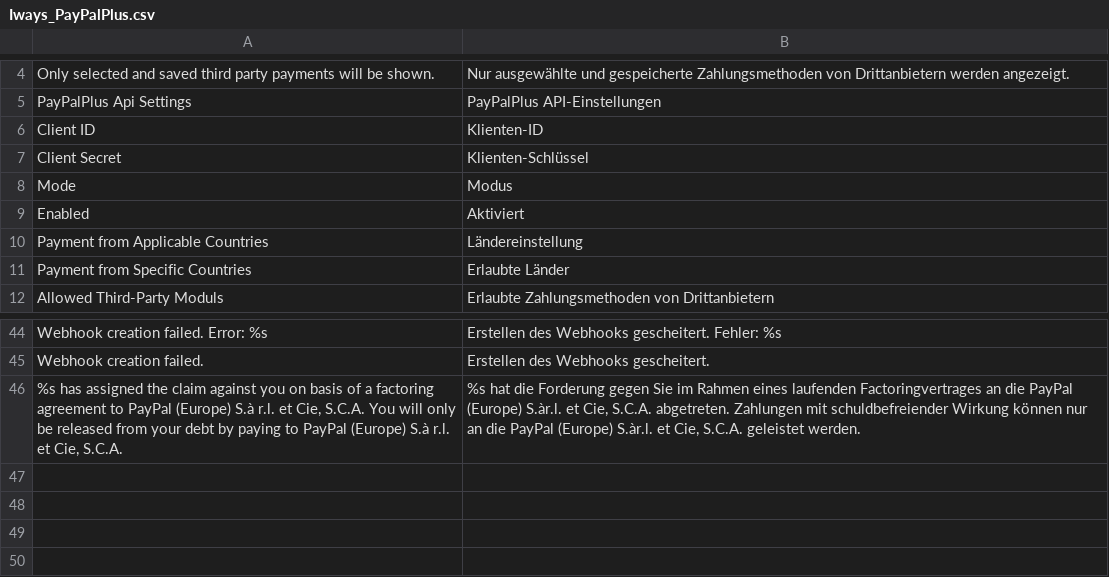
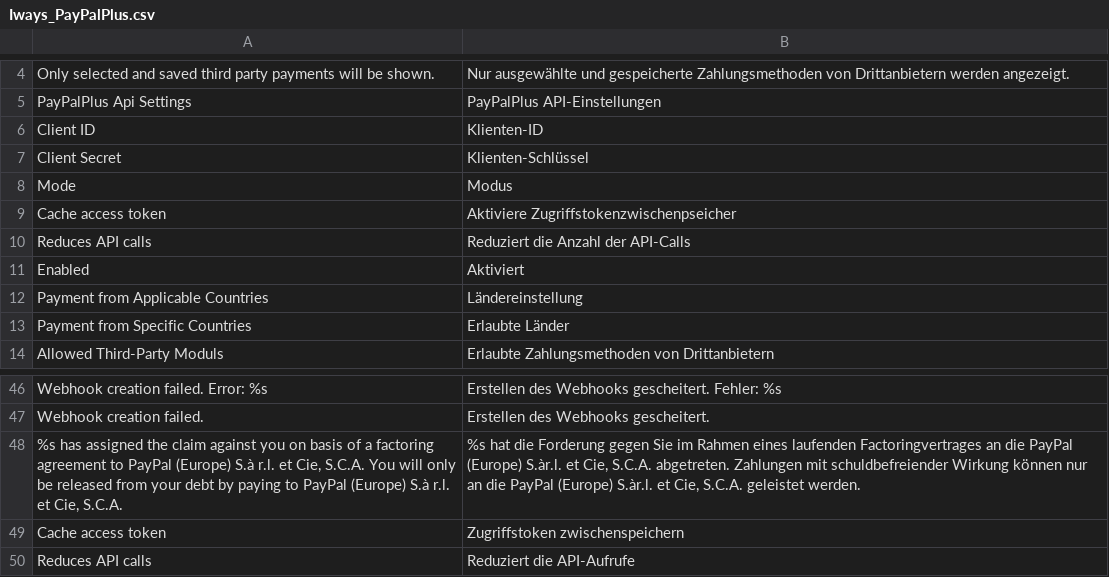
Before and after one commit to kirchbergerknorr/iways_paypalplus, a CSV file: app/locale/de_DE/Iways_PayPalPlus.csv, drawn as a sheet; only a part is shown, gaps mark what is left out; the diff names each change by its address in the sheet, - before the commit and + after, or states it on an @@ line.

```diff
--- a/app/locale/de_DE/Iways_PayPalPlus.csv
+++ b/app/locale/de_DE/Iways_PayPalPlus.csv
+row 9: Cache access token | Aktiviere Zugriffstokenzwischenpseicher
+row 10: Reduces API calls | Reduziert die Anzahl der API-Calls
+row 49: Cache access token | Zugriffstoken zwischenspeichern
+row 50: Reduces API calls | Reduziert die API-Aufrufe
```
Also changed, not shown: 31 other files.
